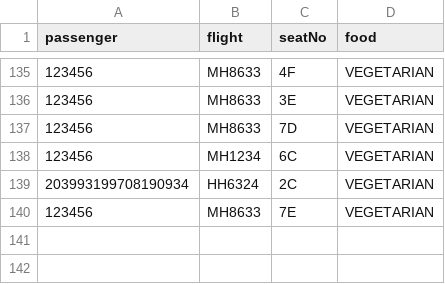
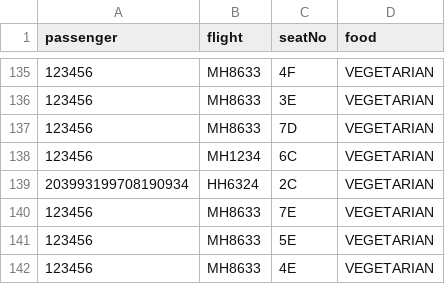
Before and after one commit to T-Atlas/EBU6304_G058_flight, a CSV file: data/csv/BoardingPass.csv, drawn as a sheet; only a part is shown, gaps mark what is left out.

```diff
--- a/data/csv/BoardingPass.csv
+++ b/data/csv/BoardingPass.csv
@@ -140 +140,3 @@ passenger,flight,seatNo,food
 123456,MH8633,7E,VEGETARIAN
+123456,MH8633,5E,VEGETARIAN
+123456,MH8633,4E,VEGETARIAN
```
Also changed, not shown: data/csv/flightSeat/MH8633_2022-09-11.csv, 12 other files.
